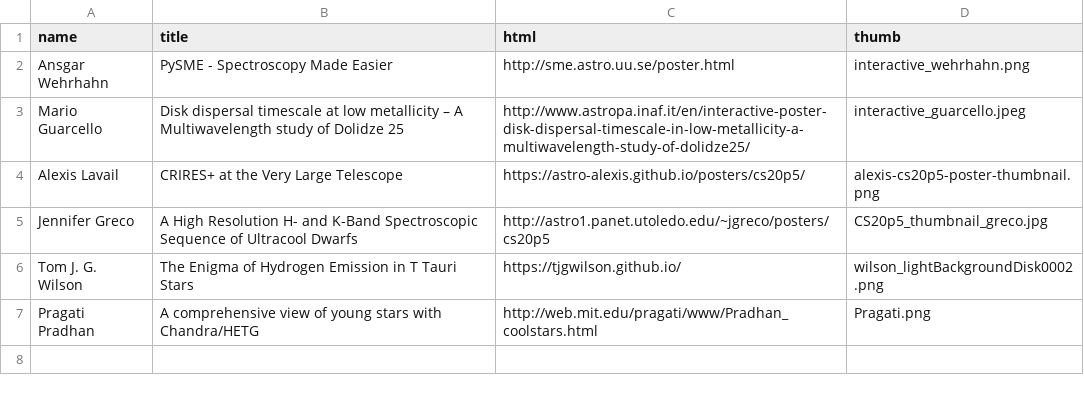
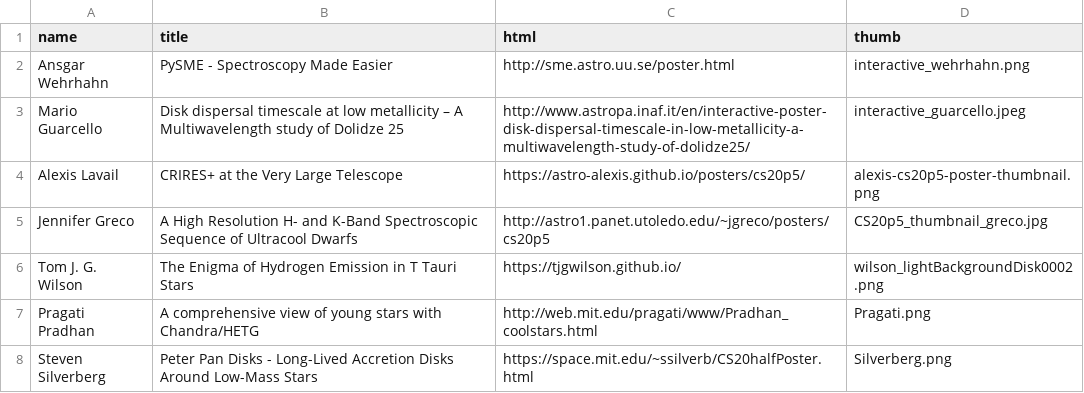
Before and after one commit to CoolStars20/websitehalf, a CSV file: data/interactive_poststers.csv, drawn as a sheet; the diff names each change by its address in the sheet, - before the commit and + after, or states it on an @@ line.

Commit message:
Add poster, remove talk from poster list

```diff
--- a/data/interactive_poststers.csv
+++ b/data/interactive_poststers.csv
+row 8: Steven Silverberg | Peter Pan Disks - Long-Lived Accretion Disks Around Low-Mass Stars | https://space.mit.edu/~ssilverb/CS20halfPoster.html | Silverberg.png
```
Also changed, not shown: 1 other file.
